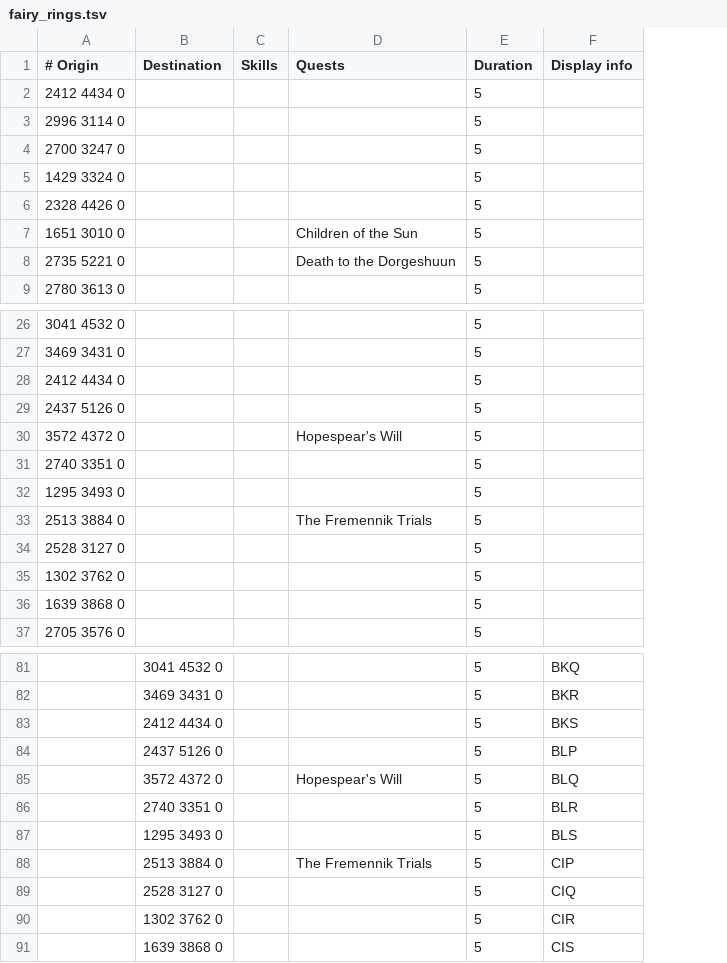
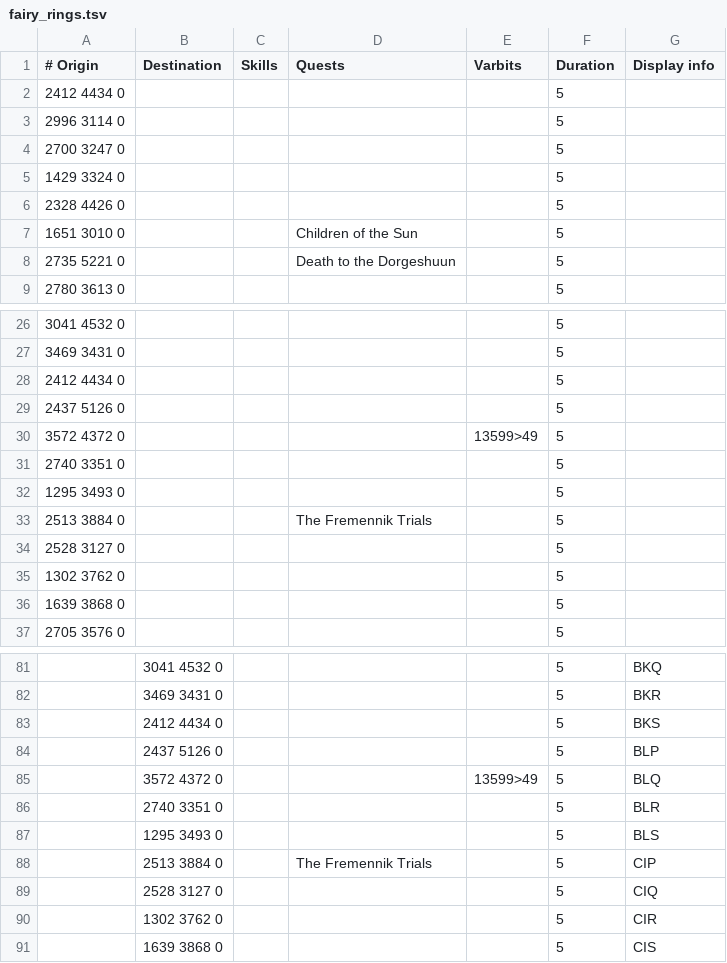
Before and after one commit to wvanderp/shortest-path, a TSV file: src/main/resources/transports/fairy_rings.tsv, drawn as a sheet; only a part is shown, gaps mark what is left out; the diff names each change by its address in the sheet, - before the commit and + after, or states it on an @@ line.

Commit message:
Fix quest requirement for BLQ to Land of the Goblins quest progress

```diff
--- a/src/main/resources/transports/fairy_rings.tsv
+++ b/src/main/resources/transports/fairy_rings.tsv
+column E (Varbits), row 30: 13599>49; row 85: 13599>49
-D30 (Quests): Hopespear's Will
+D30 (Quests): (empty)
-D85 (Quests): Hopespear's Will
+D85 (Quests): (empty)
```
